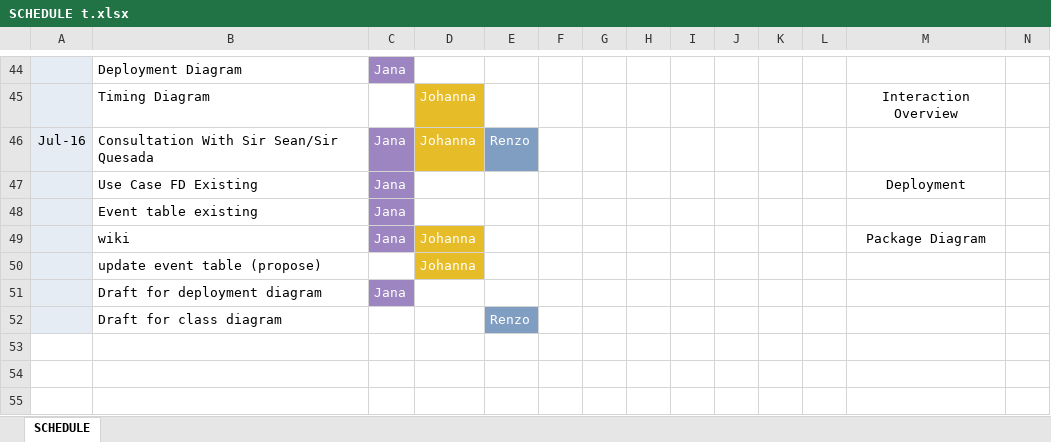
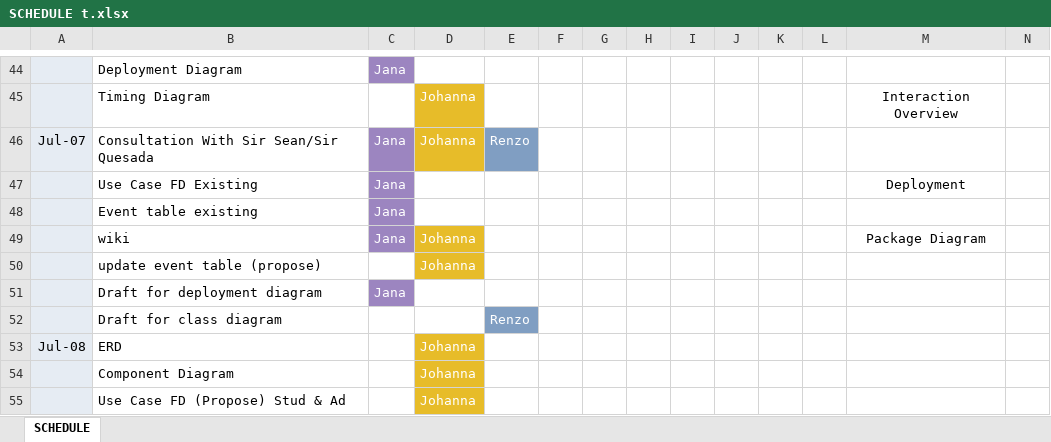
Before and after one commit to seans888/Project---LSC-2, an Excel workbook: Documentation/SCHEDULE t.xlsx, sheet SCHEDULE, drawn as a sheet; only a part is shown, gaps mark what is left out; values as stored, in another font and other column widths than the file's, no borders; rows hold the shown columns only; the diff names each change by its address in the sheet, - before the commit and + after, or states it on an @@ line.

Commit message:
update

```diff
--- a/Documentation/SCHEDULE t.xlsx (sheet SCHEDULE)
+++ b/Documentation/SCHEDULE t.xlsx (sheet SCHEDULE)
-A46: Jul-16
+A46: Jul-07
+row 53: Jul-08 | ERD |  | Johanna
+row 54:  | Component Diagram |  | Johanna
+row 55:  | Use Case FD (Propose) Stud & Ad |  | Johanna
```
